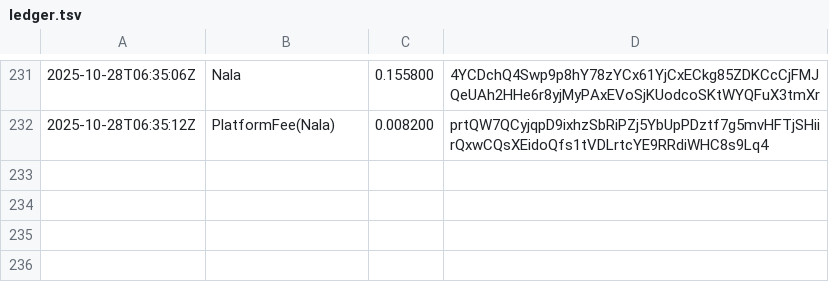
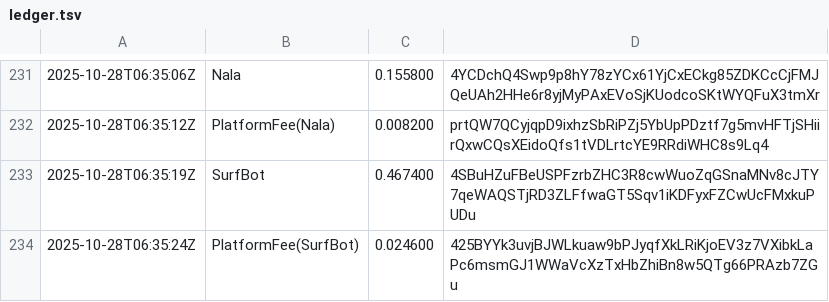
Before and after one commit to cryptoknit/goodwave-devnet-demo, a TSV file: docs/data/ledger.tsv, drawn as a sheet; only a part is shown, gaps mark what is left out.

Commit message:
data: 2025-10-28T06:36:17Z

```diff
--- a/docs/data/ledger.tsv
+++ b/docs/data/ledger.tsv
@@ -232 +232,3 @@
 2025-10-28T06:35:12Z	PlatformFee(Nala)	0.008200	prtQW7QCyjqpD9ixhzSbRiPZj5YbUpPDztf7g5mvHFTjSHiirQxwCQsXEidoQfs1tVDLrtcYE9RRdiWHC8s9Lq4
+2025-10-28T06:35:19Z	SurfBot	0.467400	4SBuHZuFBeUSPFzrbZHC3R8cwWuoZqGSnaMNv8cJTY7qeWAQSTjRD3ZLFfwaGT5Sqv1iKDFyxFZCwUcFMxkuPUDu
+2025-10-28T06:35:24Z	PlatformFee(SurfBot)	0.024600	425BYYk3uvjBJWLkuaw9bPJyqfXkLRiKjoEV3z7VXibkLaPc6msmGJ1WWaVcXzTxHbZhiBn8w5QTg66PRAzb7ZGu
```
Also changed, not shown: 1 other file.
